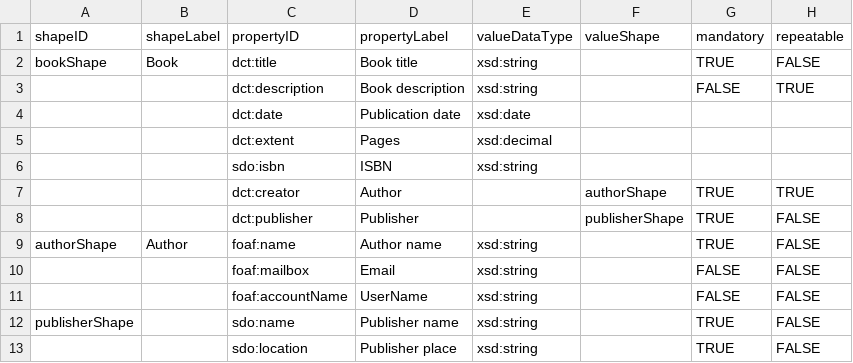
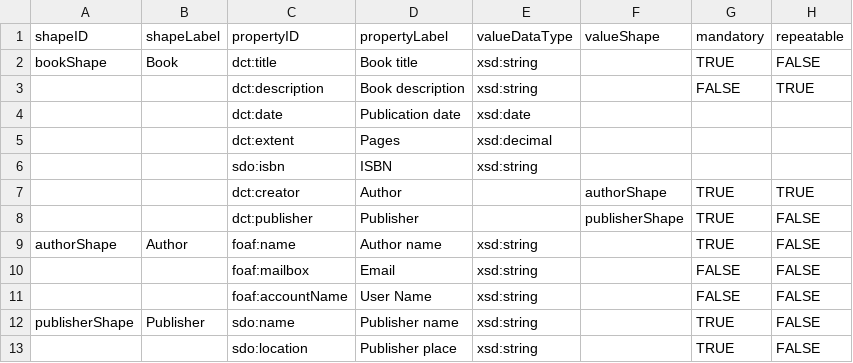
Before and after one commit to dcmi/dctap, a CSV file: examples/simple-book-2/simpleBook2.csv, drawn as a sheet.

Commit message:
publisher label

```diff
--- a/examples/simple-book-2/simpleBook2.csv
+++ b/examples/simple-book-2/simpleBook2.csv
@@ -10,4 +10,4 @@
 ,,"foaf:mailbox","Email","xsd:string",,"FALSE","FALSE"
-,,"foaf:accountName","UserName","xsd:string",,"FALSE","FALSE"
-"publisherShape",,"sdo:name","Publisher name","xsd:string",,"TRUE","FALSE"
+,,"foaf:accountName","User Name","xsd:string",,"FALSE","FALSE"
+"publisherShape",Publisher,"sdo:name","Publisher name","xsd:string",,"TRUE","FALSE"
 ,,"sdo:location","Publisher place","xsd:string",,"TRUE","FALSE"
```
